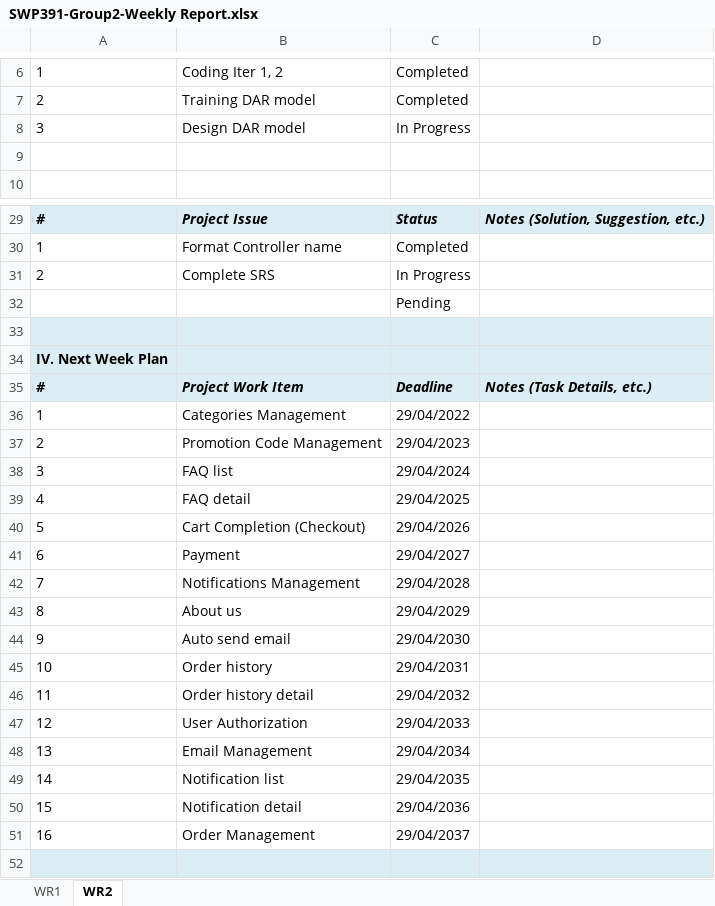
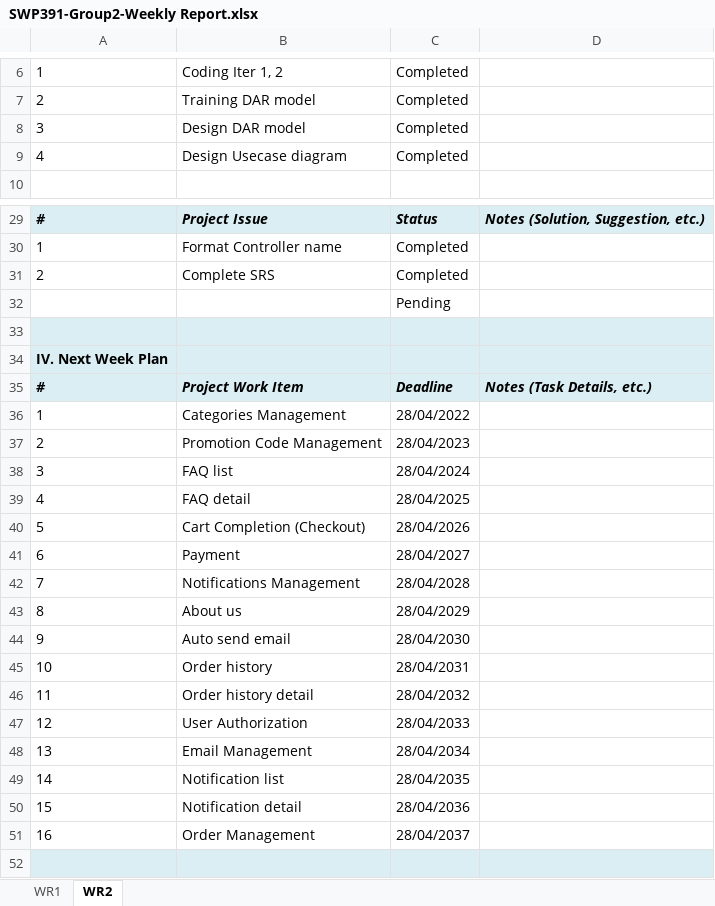
Before and after one commit to HungTHHE140042/SWP391.E-BL5_Group2, an Excel workbook: document/SWP391-Group2-Weekly Report.xlsx, sheet WR2, drawn as a sheet; only a part is shown, gaps mark what is left out; values as stored, in another font and other column widths than the file's, no borders; the diff covers the shown part only; the diff names each change by its address in the sheet, - before the commit and + after, or states it on an @@ line.

Commit message:
HungTH_UpdateBacklog(document)

```diff
--- a/document/SWP391-Group2-Weekly Report.xlsx (sheet WR2)
+++ b/document/SWP391-Group2-Weekly Report.xlsx (sheet WR2)
-C8: In Progress
+C8: Completed
-row 9: (empty)
+row 9: 4 | Design Usecase diagram | Completed
-C31: In Progress
+C31: Completed
-C36: 29/04/2022
+C36: 28/04/2022
-C37: 29/04/2023
+C37: 28/04/2023
-C38: 29/04/2024
+C38: 28/04/2024
-C39: 29/04/2025
+C39: 28/04/2025
-C40: 29/04/2026
+C40: 28/04/2026
-C41: 29/04/2027
+C41: 28/04/2027
-C42: 29/04/2028
+C42: 28/04/2028
-C43: 29/04/2029
+C43: 28/04/2029
-C44: 29/04/2030
+C44: 28/04/2030
-C45: 29/04/2031
+C45: 28/04/2031
-C46: 29/04/2032
+C46: 28/04/2032
-C47: 29/04/2033
+C47: 28/04/2033
-C48: 29/04/2034
+C48: 28/04/2034
-C49: 29/04/2035
+C49: 28/04/2035
-C50: 29/04/2036
+C50: 28/04/2036
-C51: 29/04/2037
+C51: 28/04/2037
```
Also changed, not shown: 3 edited cells elsewhere in this sheet, document/SWP391-Group2-Backlog.xlsx, 2 other files.
